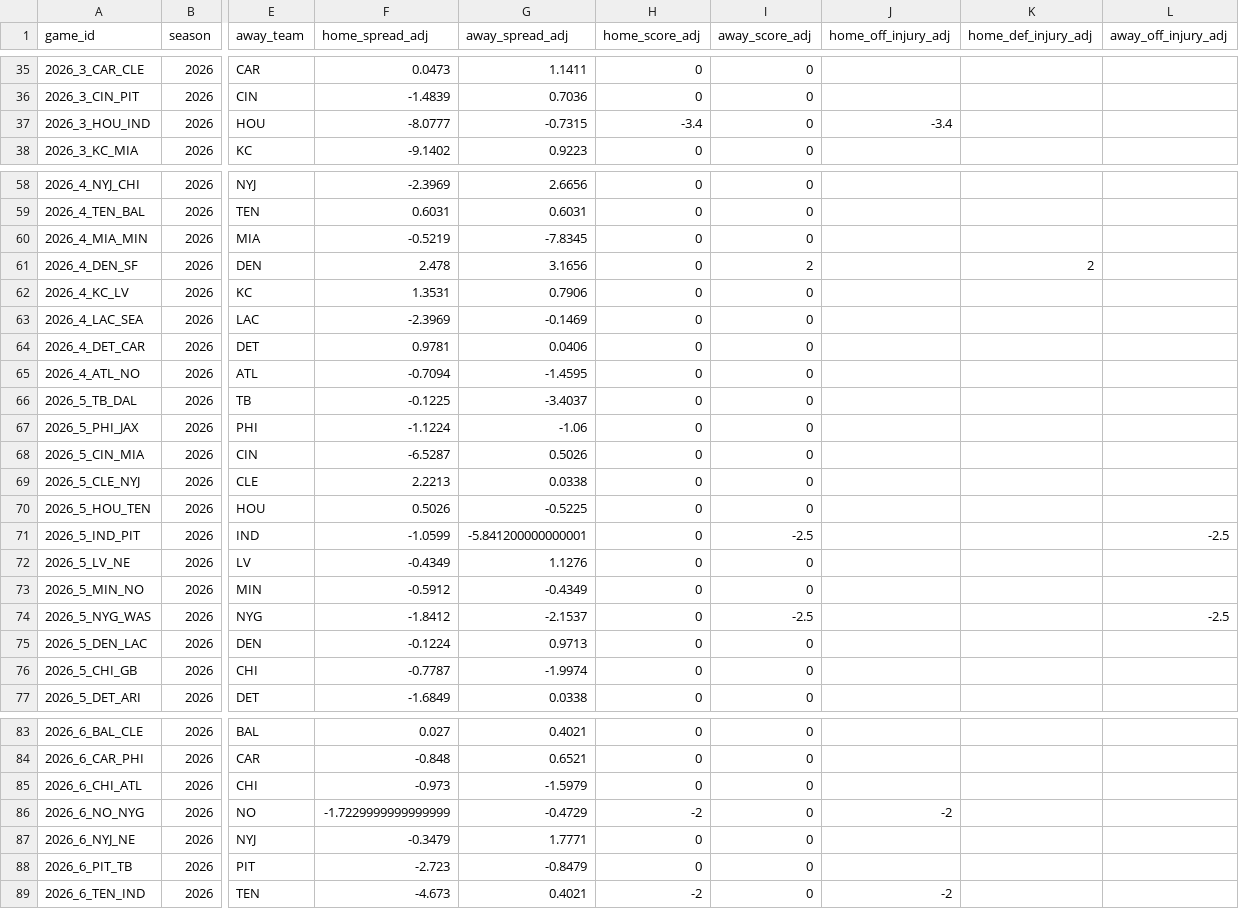
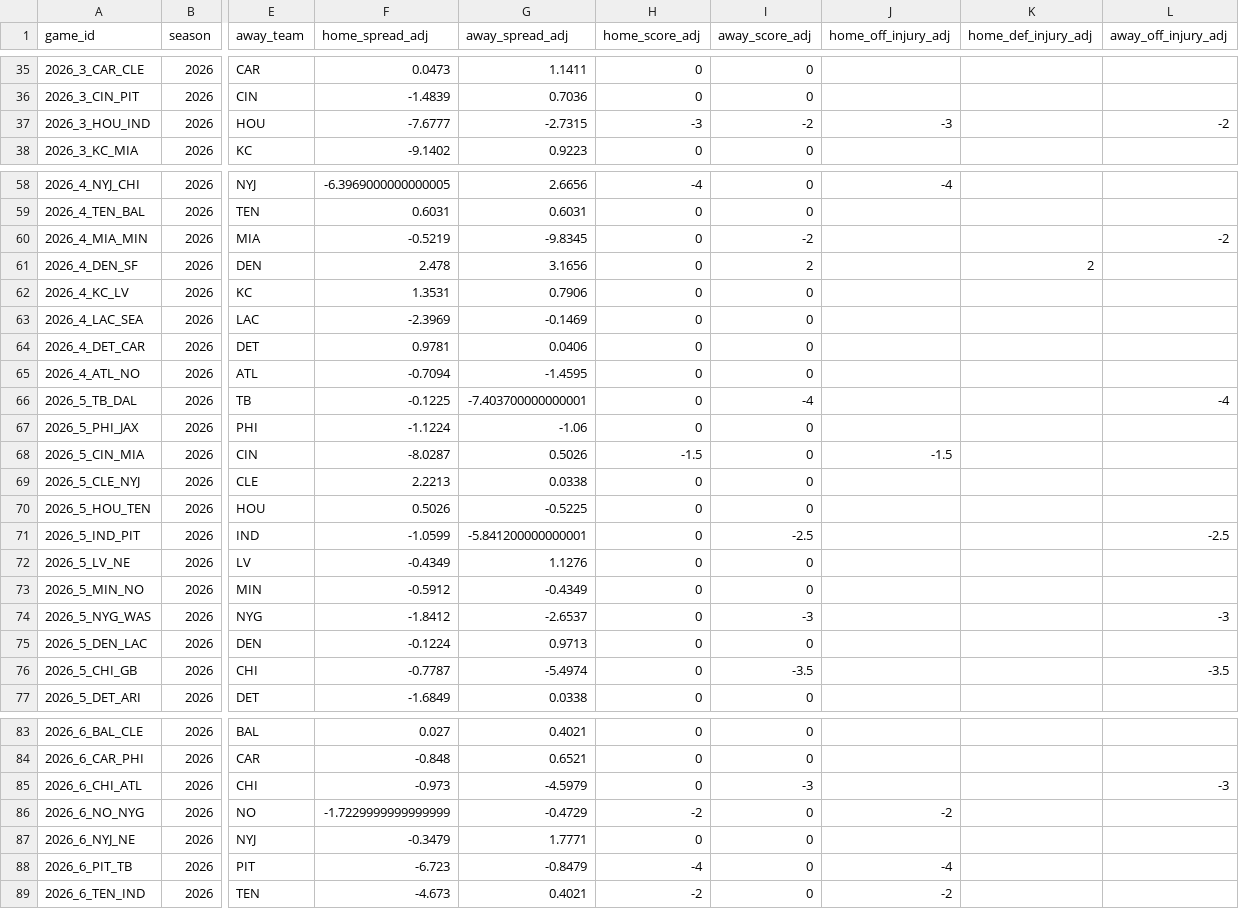
Before and after one commit to rogerroot01/NFL-projections, a CSV file: data/forecast_team_off_def_injuries_2026.csv, drawn as a sheet; only a part is shown, gaps mark what is left out; the diff covers the shown part only; the diff names each change by its address in the sheet, - before the commit and + after, or states it on an @@ line.

Commit message:
Refresh 2026 team injury forecasts

```diff
--- a/data/forecast_team_off_def_injuries_2026.csv
+++ b/data/forecast_team_off_def_injuries_2026.csv
-F37 (home_spread_adj): -8.0777
+F37 (home_spread_adj): -7.6777
-G37 (away_spread_adj): -0.7315
+G37 (away_spread_adj): -2.7315
-H37 (home_score_adj): -3.4
+H37 (home_score_adj): -3
-I37 (away_score_adj): 0
+I37 (away_score_adj): -2
-J37 (home_off_injury_adj): -3.4
+J37 (home_off_injury_adj): -3
-L37 (away_off_injury_adj): (empty)
+L37 (away_off_injury_adj): -2
-F58 (home_spread_adj): -2.3969
+F58 (home_spread_adj): -6.3969000000000005
-H58 (home_score_adj): 0
+H58 (home_score_adj): -4
-J58 (home_off_injury_adj): (empty)
+J58 (home_off_injury_adj): -4
-G60 (away_spread_adj): -7.8345
+G60 (away_spread_adj): -9.8345
-I60 (away_score_adj): 0
+I60 (away_score_adj): -2
-L60 (away_off_injury_adj): (empty)
+L60 (away_off_injury_adj): -2
-G66 (away_spread_adj): -3.4037
+G66 (away_spread_adj): -7.403700000000001
-I66 (away_score_adj): 0
+I66 (away_score_adj): -4
-L66 (away_off_injury_adj): (empty)
+L66 (away_off_injury_adj): -4
-F68 (home_spread_adj): -6.5287
+F68 (home_spread_adj): -8.0287
-H68 (home_score_adj): 0
+H68 (home_score_adj): -1.5
-J68 (home_off_injury_adj): (empty)
+J68 (home_off_injury_adj): -1.5
-G74 (away_spread_adj): -2.1537
+G74 (away_spread_adj): -2.6537
-I74 (away_score_adj): -2.5
+I74 (away_score_adj): -3
-L74 (away_off_injury_adj): -2.5
+L74 (away_off_injury_adj): -3
-G76 (away_spread_adj): -1.9974
+G76 (away_spread_adj): -5.4974
-I76 (away_score_adj): 0
+I76 (away_score_adj): -3.5
-L76 (away_off_injury_adj): (empty)
+L76 (away_off_injury_adj): -3.5
-G85 (away_spread_adj): -1.5979
+G85 (away_spread_adj): -4.5979
-I85 (away_score_adj): 0
+I85 (away_score_adj): -3
-L85 (away_off_injury_adj): (empty)
+L85 (away_off_injury_adj): -3
-F88 (home_spread_adj): -2.723
+F88 (home_spread_adj): -6.723
-H88 (home_score_adj): 0
+H88 (home_score_adj): -4
-J88 (home_off_injury_adj): (empty)
+J88 (home_off_injury_adj): -4
```
Also changed, not shown: 37 edited cells elsewhere in this file.
